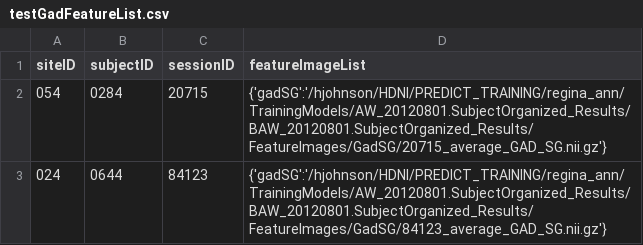
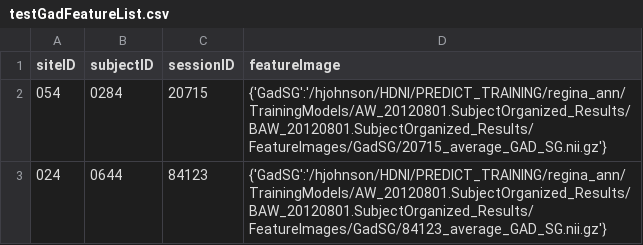
Before and after one commit to reginakim/BRAINSStandAlone, a CSV file: BRAINSCut/Nipype/testGadFeatureList.csv, drawn as a sheet.

```diff
--- a/BRAINSCut/Nipype/testGadFeatureList.csv
+++ b/BRAINSCut/Nipype/testGadFeatureList.csv
@@ -1,3 +1,3 @@
-siteID, subjectID, sessionID, featureImageList
-054, 0284, 20715, "{'gadSG':'/hjohnson/HDNI/PREDICT_TRAINING/regina_ann/TrainingModels/AW_20120801.SubjectOrganized_Results/BAW_20120801.SubjectOrganized_Results/FeatureImages/GadSG/20715_average_GAD_SG.nii.gz'}"
-024, 0644, 84123, "{'gadSG':'/hjohnson/HDNI/PREDICT_TRAINING/regina_ann/TrainingModels/AW_20120801.SubjectOrganized_Results/BAW_20120801.SubjectOrganized_Results/FeatureImages/GadSG/84123_average_GAD_SG.nii.gz'}"
+siteID, subjectID, sessionID, featureImage
+054, 0284, 20715, "{'GadSG':'/hjohnson/HDNI/PREDICT_TRAINING/regina_ann/TrainingModels/AW_20120801.SubjectOrganized_Results/BAW_20120801.SubjectOrganized_Results/FeatureImages/GadSG/20715_average_GAD_SG.nii.gz'}"
+024, 0644, 84123, "{'GadSG':'/hjohnson/HDNI/PREDICT_TRAINING/regina_ann/TrainingModels/AW_20120801.SubjectOrganized_Results/BAW_20120801.SubjectOrganized_Results/FeatureImages/GadSG/84123_average_GAD_SG.nii.gz'}"
```
Also changed, not shown: BRAINSCut/Nipype/gadSGFeatureList.csv, BRAINSCut/Nipype/test.csv, 8 other files.
